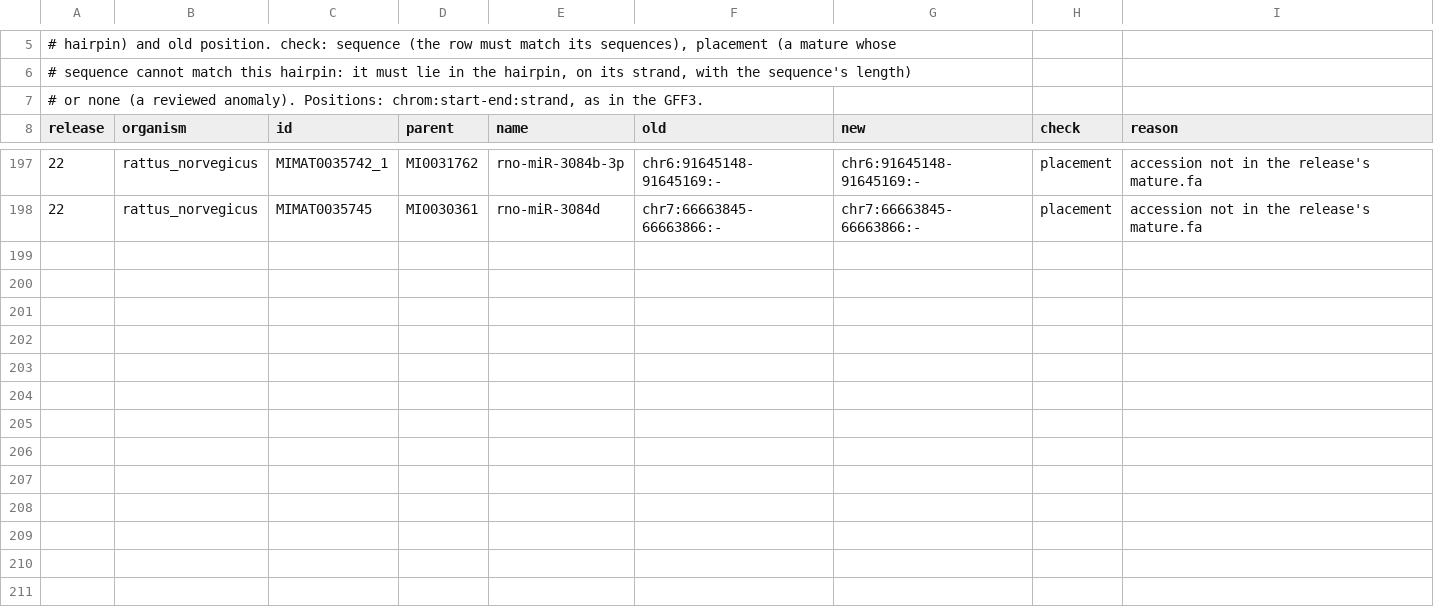
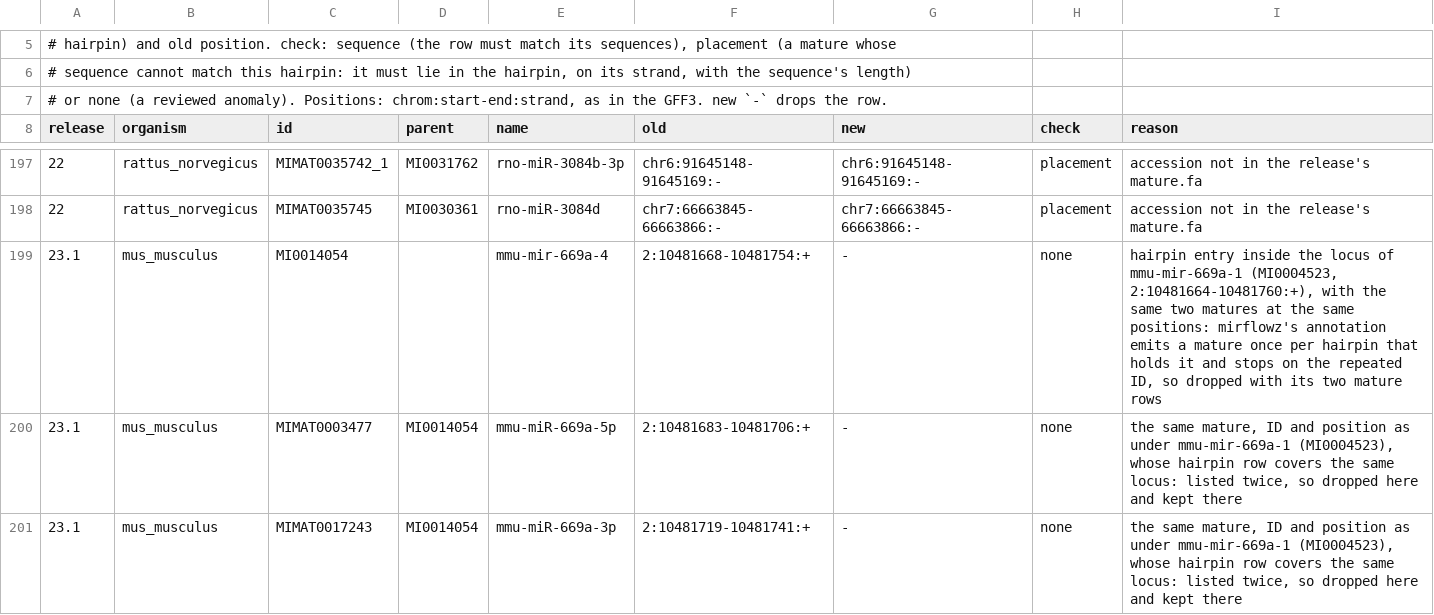
Before and after one commit to gcfntnu/gcf-workflows, a TSV file: gcfdb/tables/mirbase_gff_corrections.tsv, drawn as a sheet; only a part is shown, gaps mark what is left out.

```diff
--- a/gcfdb/tables/mirbase_gff_corrections.tsv
+++ b/gcfdb/tables/mirbase_gff_corrections.tsv
@@ -6,3 +6,3 @@
 # sequence cannot match this hairpin: it must lie in the hairpin, on its strand, with the sequence's length)
-# or none (a reviewed anomaly). Positions: chrom:start-end:strand, as in the GFF3.
+# or none (a reviewed anomaly). Positions: chrom:start-end:strand, as in the GFF3. new `-` drops the row.
 release	organism	id	parent	name	old	new	check	reason
@@ -198 +198,4 @@ release	organism	id	parent	name	old	new	check	reason
 22	rattus_norvegicus	MIMAT0035745	MI0030361	rno-miR-3084d	chr7:66663845-66663866:-	chr7:66663845-66663866:-	placement	accession not in the release's mature.fa
+23.1	mus_musculus	MI0014054		mmu-mir-669a-4	2:10481668-10481754:+	-	none	hairpin entry inside the locus of mmu-mir-669a-1 (MI0004523, 2:10481664-10481760:+), with the same two matures at the same positions: mirflowz's annotation emits a mature once per hairpin that holds it and stops on the repeated ID, so dropped with its two mature rows
+23.1	mus_musculus	MIMAT0003477	MI0014054	mmu-miR-669a-5p	2:10481683-10481706:+	-	none	the same mature, ID and position as under mmu-mir-669a-1 (MI0004523), whose hairpin row covers the same locus: listed twice, so dropped here and kept there
+23.1	mus_musculus	MIMAT0017243	MI0014054	mmu-miR-669a-3p	2:10481719-10481741:+	-	none	the same mature, ID and position as under mmu-mir-669a-1 (MI0004523), whose hairpin row covers the same locus: listed twice, so dropped here and kept there
```
Also changed, not shown: 2 other files.
